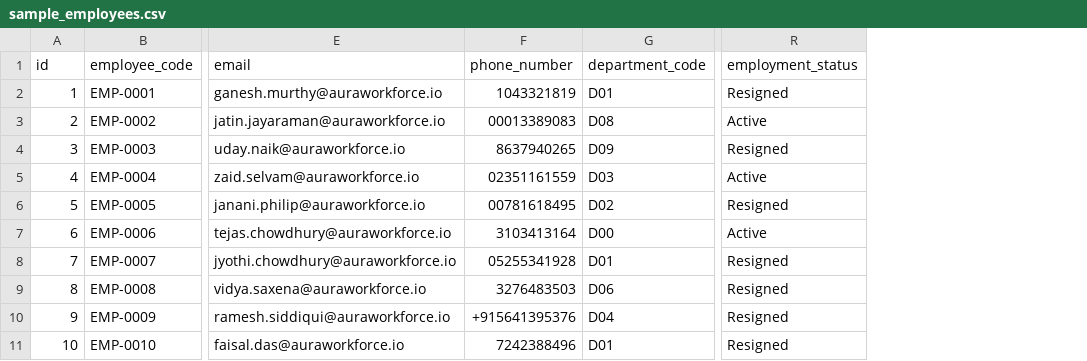
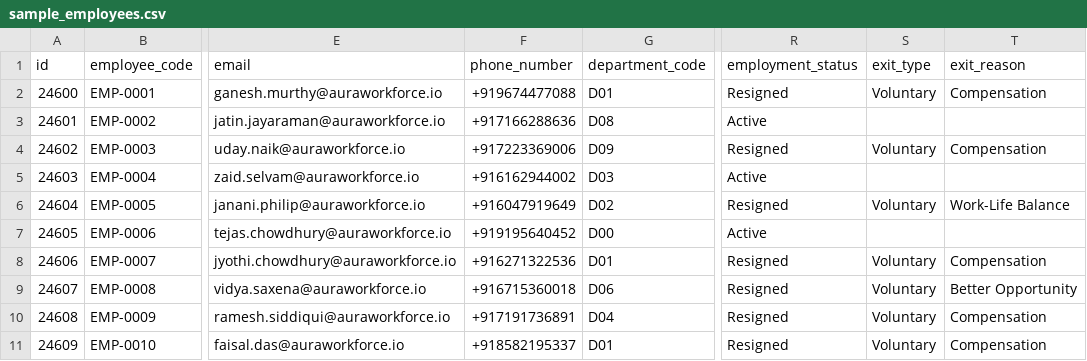
Before and after one commit to abhinav2231/employee-management-api-, a CSV file: data/sample_employees.csv, drawn as a sheet; only a part is shown, gaps mark what is left out; the diff names each change by its address in the sheet, - before the commit and + after, or states it on an @@ line.

Commit message:
Fix Indian phone format, exit status consistency, doc synchronization, and test safety guards

```diff
--- a/data/sample_employees.csv
+++ b/data/sample_employees.csv
+column S (exit_type), rows 2-11: Voluntary |  | Voluntary |  | Voluntary |  | Voluntary | Voluntary | Voluntary | Voluntary
+column T (exit_reason), rows 2-11: Compensation |  | Compensation |  | Work-Life Balance |  | Compensation | Better Opportunity | Compensation | Compensation
-A2 (id): 1
+A2 (id): 24600
-F2 (phone_number): 1043321819
+F2 (phone_number): +919674477088
-A3 (id): 2
+A3 (id): 24601
-F3 (phone_number): 00013389083
+F3 (phone_number): +917166288636
-A4 (id): 3
+A4 (id): 24602
-F4 (phone_number): 8637940265
+F4 (phone_number): +917223369006
-A5 (id): 4
+A5 (id): 24603
-F5 (phone_number): 02351161559
+F5 (phone_number): +916162944002
-A6 (id): 5
+A6 (id): 24604
-F6 (phone_number): 00781618495
+F6 (phone_number): +916047919649
-A7 (id): 6
+A7 (id): 24605
-F7 (phone_number): 3103413164
+F7 (phone_number): +919195640452
-A8 (id): 7
+A8 (id): 24606
-F8 (phone_number): 05255341928
+F8 (phone_number): +916271322536
-A9 (id): 8
+A9 (id): 24607
-F9 (phone_number): 3276483503
+F9 (phone_number): +916715360018
-A10 (id): 9
+A10 (id): 24608
-F10 (phone_number): +915641395376
+F10 (phone_number): +917191736891
-A11 (id): 10
+A11 (id): 24609
-F11 (phone_number): 7242388496
+F11 (phone_number): +918582195337
```
Also changed, not shown: data/exports/salaries.csv, 15 other files.
